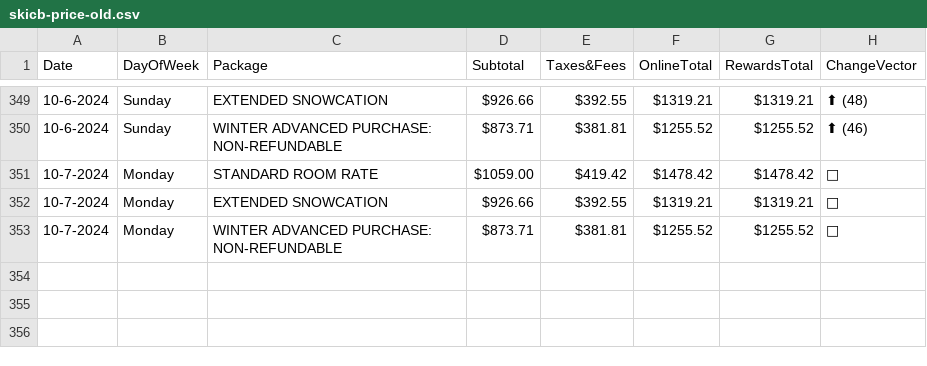
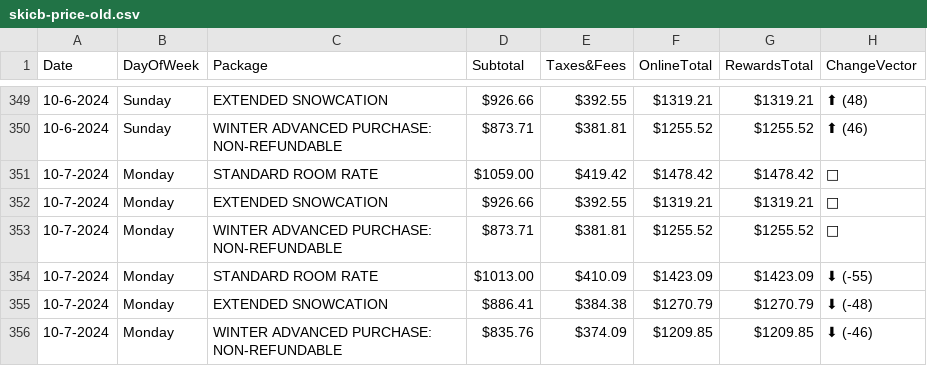
Before and after one commit to pelennio/skiCB_checker, a CSV file: curent_prices/skicb-price-old.csv, drawn as a sheet; only a part is shown, gaps mark what is left out; the diff names each change by its address in the sheet, - before the commit and + after, or states it on an @@ line.

Commit message:
New price results 2024-10-07T17:39:15

```diff
--- a/curent_prices/skicb-price-old.csv
+++ b/curent_prices/skicb-price-old.csv
+row 354: 10-7-2024 | Monday | STANDARD ROOM RATE | $1013.00 | $410.09 | $1423.09 | $1423.09 | ⬇ (-55)
+row 355: 10-7-2024 | Monday | EXTENDED SNOWCATION | $886.41 | $384.38 | $1270.79 | $1270.79 | ⬇ (-48)
+row 356: 10-7-2024 | Monday | WINTER ADVANCED PURCHASE: NON-REFUNDABLE | $835.76 | $374.09 | $1209.85 | $1209.85 | ⬇ (-46)
```
Also changed, not shown: curent_prices/cbAirbNB.csv.
